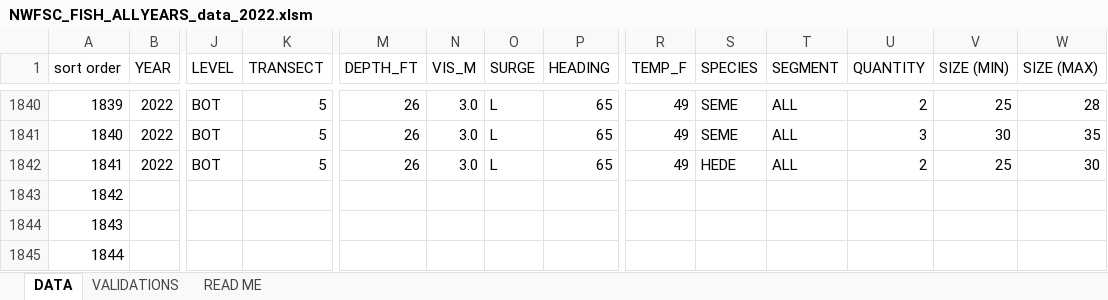
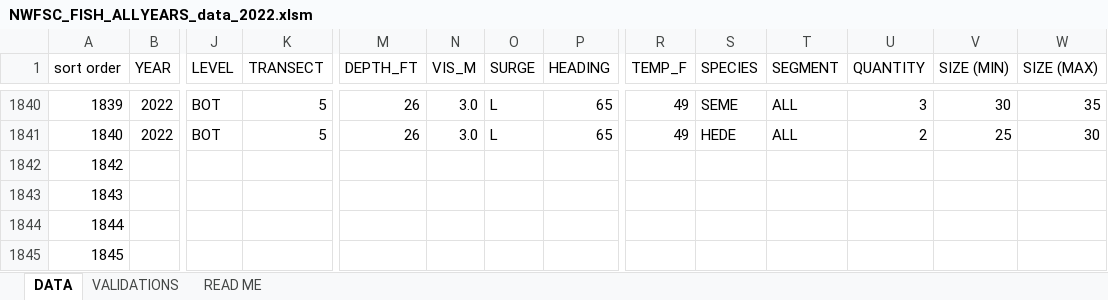
Before and after one commit to nwfsc-cb/OCNMS, an Excel workbook: Data/2022/NWFSC_FISH_ALLYEARS_data_2022.xlsm, sheet DATA, drawn as a sheet; only a part is shown, gaps mark what is left out; the shorter side is filled out with more unchanged rows; values as stored, in another font and other column widths than the file's, no borders; rows hold the shown columns only; the diff covers the shown part only; the diff names each change by its address in the sheet, - before the commit and + after, or states it on an @@ line.

Commit message:
commit black rockfish data and scripts

```diff
--- a/Data/2022/NWFSC_FISH_ALLYEARS_data_2022.xlsm (sheet DATA)
+++ b/Data/2022/NWFSC_FISH_ALLYEARS_data_2022.xlsm (sheet DATA)
-U1840 (QUANTITY): 2
+U1840 (QUANTITY): 3
-V1840 (SIZE (MIN)): 25
+V1840 (SIZE (MIN)): 30
-W1840 (SIZE (MAX)): 28
+W1840 (SIZE (MAX)): 35
-S1841 (SPECIES): SEME
+S1841 (SPECIES): HEDE
-U1841 (QUANTITY): 3
+U1841 (QUANTITY): 2
-V1841 (SIZE (MIN)): 30
+V1841 (SIZE (MIN)): 25
-W1841 (SIZE (MAX)): 35
+W1841 (SIZE (MAX)): 30
-row 1842: 1841 | 2022 | BOT | 5 | 26 | 3.0 | L | 65 | 49 | HEDE | ALL | 2 | 25 | 30
```
Also changed, not shown: 32 edited cells elsewhere in this sheet, 7 other files.
